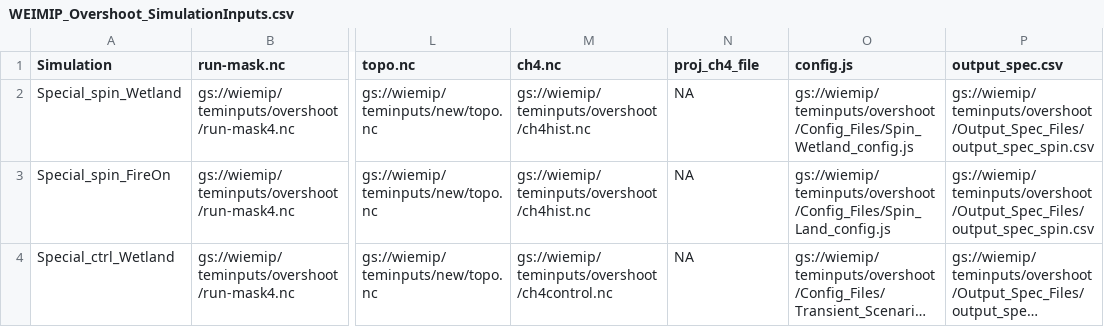
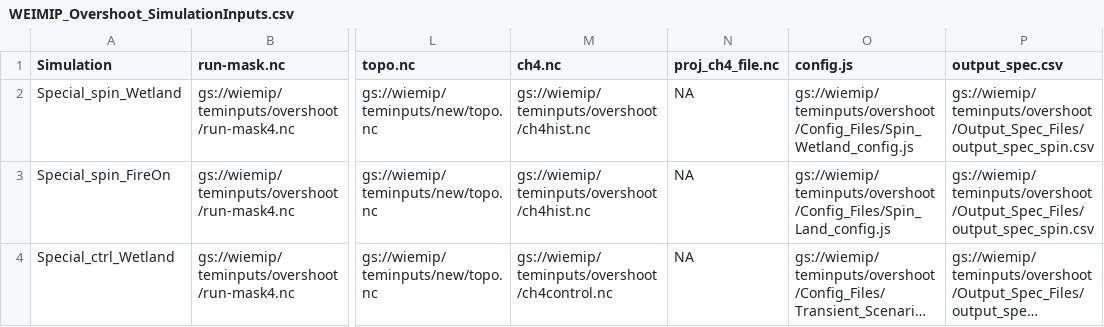
Before and after one commit to Elchin/dvmdostem-wiemip, a CSV file: WEIMIP_Overshoot_SimulationInputs.csv, drawn as a sheet; only a part is shown, gaps mark what is left out; long unchanged cells end in …; the diff names each change by its address in the sheet, - before the commit and + after, or states it on an @@ line.

Commit message:
Correct file name header for proj_ch4_file.nc.

```diff
--- a/WEIMIP_Overshoot_SimulationInputs.csv
+++ b/WEIMIP_Overshoot_SimulationInputs.csv
-N1: proj_ch4_file
+N1: proj_ch4_file.nc
```
